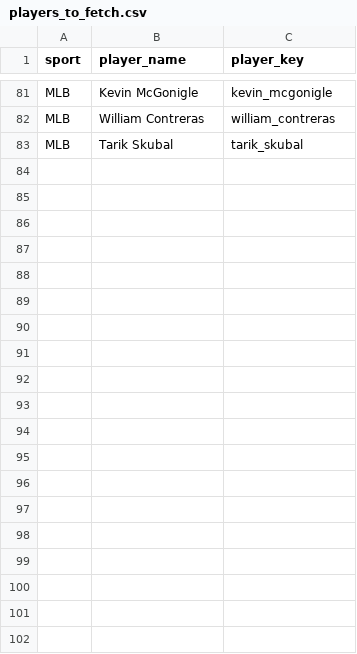
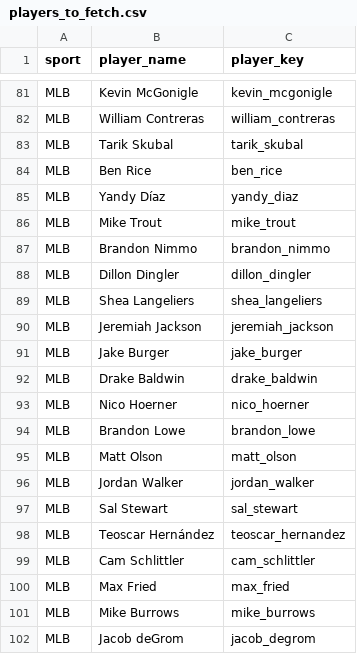
Before and after one commit to jeffwarr4/stinger-assets, a CSV file: data/players_to_fetch.csv, drawn as a sheet; only a part is shown, gaps mark what is left out; the diff covers the shown part only; the diff names each change by its address in the sheet, - before the commit and + after, or states it on an @@ line.

```diff
--- a/data/players_to_fetch.csv
+++ b/data/players_to_fetch.csv
+row 84: MLB | Ben Rice | ben_rice
+row 85: MLB | Yandy Díaz | yandy_diaz
+row 86: MLB | Mike Trout | mike_trout
+row 87: MLB | Brandon Nimmo | brandon_nimmo
+row 88: MLB | Dillon Dingler | dillon_dingler
+row 89: MLB | Shea Langeliers | shea_langeliers
+row 90: MLB | Jeremiah Jackson | jeremiah_jackson
+row 91: MLB | Jake Burger | jake_burger
+row 92: MLB | Drake Baldwin | drake_baldwin
+row 93: MLB | Nico Hoerner | nico_hoerner
+row 94: MLB | Brandon Lowe | brandon_lowe
+row 95: MLB | Matt Olson | matt_olson
+row 96: MLB | Jordan Walker | jordan_walker
+row 97: MLB | Sal Stewart | sal_stewart
+row 98: MLB | Teoscar Hernández | teoscar_hernandez
+row 99: MLB | Cam Schlittler | cam_schlittler
+row 100: MLB | Max Fried | max_fried
+row 101: MLB | Mike Burrows | mike_burrows
+row 102: MLB | Jacob deGrom | jacob_degrom
```
Also changed, not shown: 10 added rows elsewhere in this file, data/espn_headshots_map.csv, 29 other files.
